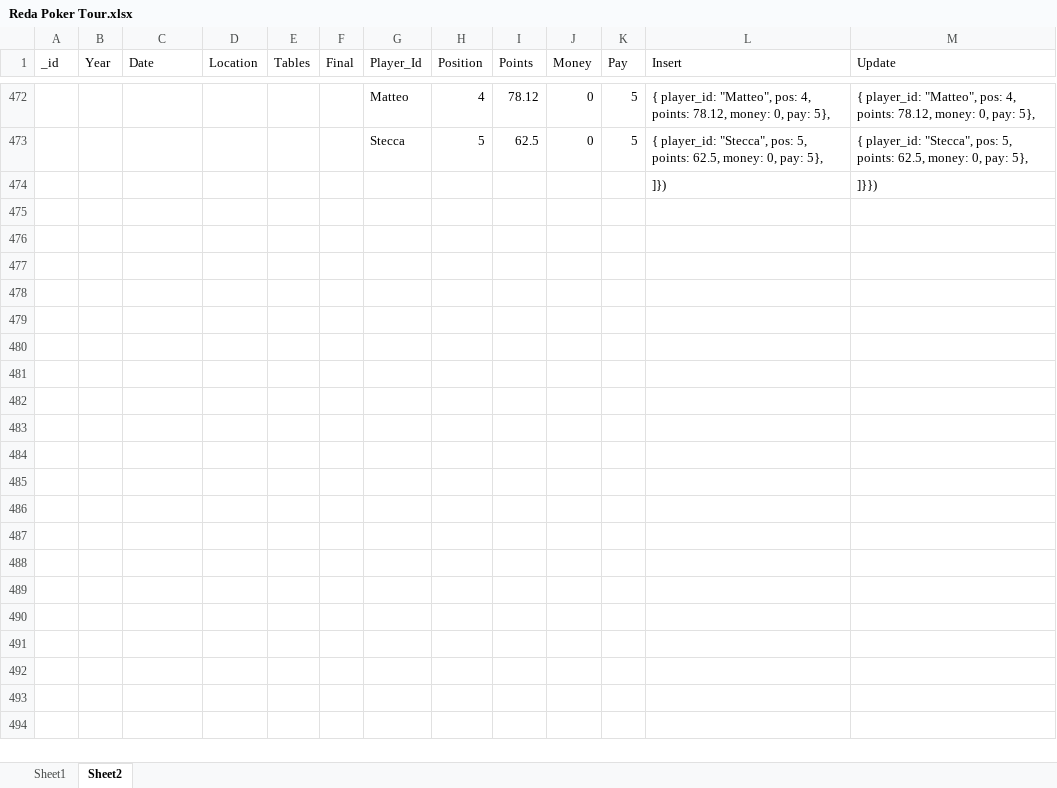
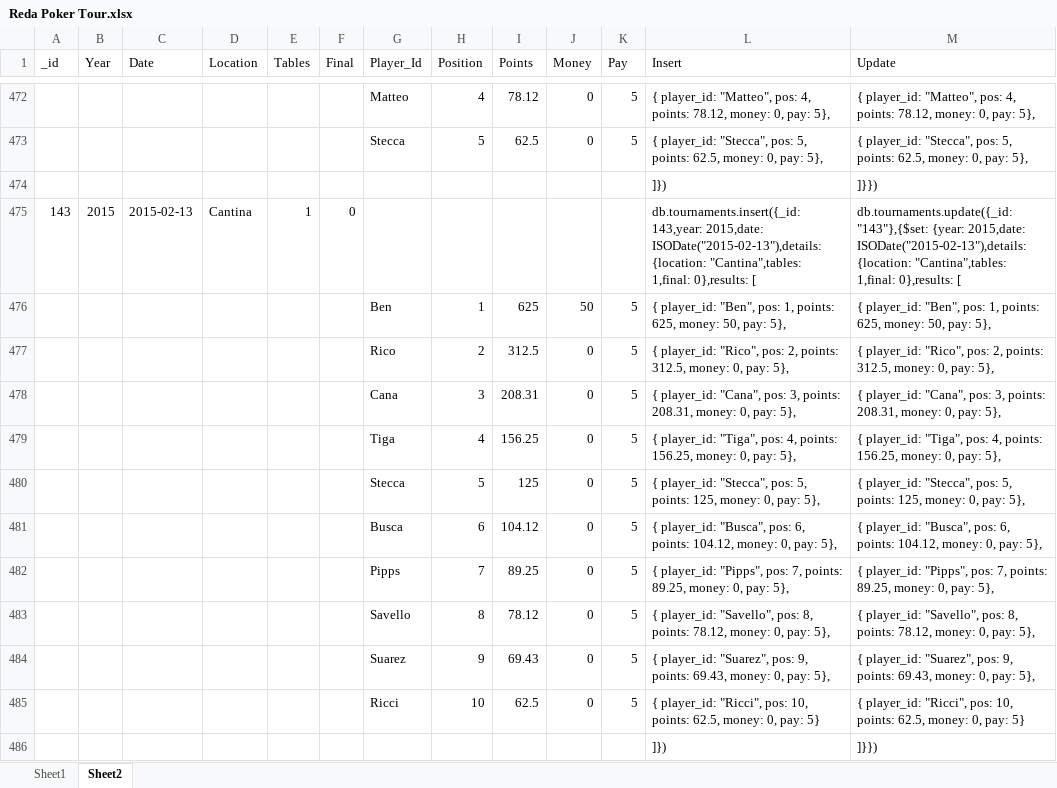
Before and after one commit to Gronkier/RPT, an Excel workbook: stuff/Reda Poker Tour.xlsx, sheet Sheet2, drawn as a sheet; only a part is shown, gaps mark what is left out; values as stored, in another font and other column widths than the file's, no borders; the diff names each change by its address in the sheet, - before the commit and + after, or states it on an @@ line.

```diff
--- a/stuff/Reda Poker Tour.xlsx (sheet Sheet2)
+++ b/stuff/Reda Poker Tour.xlsx (sheet Sheet2)
+row 475: 143 | 2015 | 2015-02-13 | Cantina | 1 | 0 |  |  |  |  |  | db.tournaments.insert({_id: 143,year: 2015,date: ISODate("2015-02-13"),details: {location: "Cantina",tables: 1,final: 0},results: [ | db.tournaments.update({_id: "143"},{$set: {year: 2015,date: ISODate("2015-02-13"),details: {location: "Cantina",tables: 1,final: 0},results: [
+row 476:  |  |  |  |  |  | Ben | 1 | 625 | 50 | 5 | { player_id: "Ben", pos: 1, points: 625, money: 50, pay: 5}, | { player_id: "Ben", pos: 1, points: 625, money: 50, pay: 5},
+row 477:  |  |  |  |  |  | Rico | 2 | 312.5 | 0 | 5 | { player_id: "Rico", pos: 2, points: 312.5, money: 0, pay: 5}, | { player_id: "Rico", pos: 2, points: 312.5, money: 0, pay: 5},
+row 478:  |  |  |  |  |  | Cana | 3 | 208.31 | 0 | 5 | { player_id: "Cana", pos: 3, points: 208.31, money: 0, pay: 5}, | { player_id: "Cana", pos: 3, points: 208.31, money: 0, pay: 5},
+row 479:  |  |  |  |  |  | Tiga | 4 | 156.25 | 0 | 5 | { player_id: "Tiga", pos: 4, points: 156.25, money: 0, pay: 5}, | { player_id: "Tiga", pos: 4, points: 156.25, money: 0, pay: 5},
+row 480:  |  |  |  |  |  | Stecca | 5 | 125 | 0 | 5 | { player_id: "Stecca", pos: 5, points: 125, money: 0, pay: 5}, | { player_id: "Stecca", pos: 5, points: 125, money: 0, pay: 5},
+row 481:  |  |  |  |  |  | Busca | 6 | 104.12 | 0 | 5 | { player_id: "Busca", pos: 6, points: 104.12, money: 0, pay: 5}, | { player_id: "Busca", pos: 6, points: 104.12, money: 0, pay: 5},
+row 482:  |  |  |  |  |  | Pipps | 7 | 89.25 | 0 | 5 | { player_id: "Pipps", pos: 7, points: 89.25, money: 0, pay: 5}, | { player_id: "Pipps", pos: 7, points: 89.25, money: 0, pay: 5},
+row 483:  |  |  |  |  |  | Savello | 8 | 78.12 | 0 | 5 | { player_id: "Savello", pos: 8, points: 78.12, money: 0, pay: 5}, | { player_id: "Savello", pos: 8, points: 78.12, money: 0, pay: 5},
+row 484:  |  |  |  |  |  | Suarez | 9 | 69.43 | 0 | 5 | { player_id: "Suarez", pos: 9, points: 69.43, money: 0, pay: 5}, | { player_id: "Suarez", pos: 9, points: 69.43, money: 0, pay: 5},
+row 485:  |  |  |  |  |  | Ricci | 10 | 62.5 | 0 | 5 | { player_id: "Ricci", pos: 10, points: 62.5, money: 0, pay: 5} | { player_id: "Ricci", pos: 10, points: 62.5, money: 0, pay: 5}
+row 486:  |  |  |  |  |  |  |  |  |  |  | ]}) | ]}})
```
Also changed, not shown: 12 other files.
